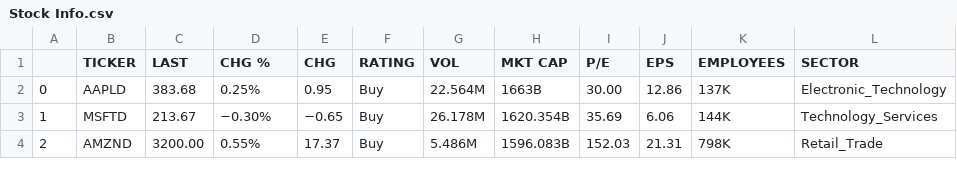
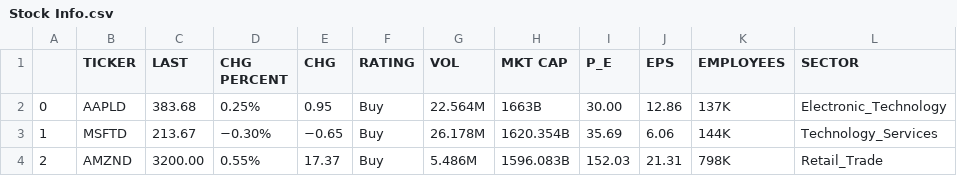
Before and after one commit to taltole/Stock_Mining, a CSV file: Database/Stock Info.csv, drawn as a sheet; only a part is shown.

```diff
--- a/Database/Stock Info.csv
+++ b/Database/Stock Info.csv
@@ -1,2 +1,2 @@
-,TICKER,LAST,CHG %,CHG,RATING,VOL,MKT CAP,P/E,EPS,EMPLOYEES,SECTOR
+,TICKER,LAST,CHG PERCENT,CHG,RATING,VOL,MKT CAP,P_E,EPS,EMPLOYEES,SECTOR
 0,AAPLD,383.68,0.25%,0.95,Buy,22.564M,1663B,30.00,12.86,137K,Electronic_Technology
```
Also changed, not shown: 5 other files.
